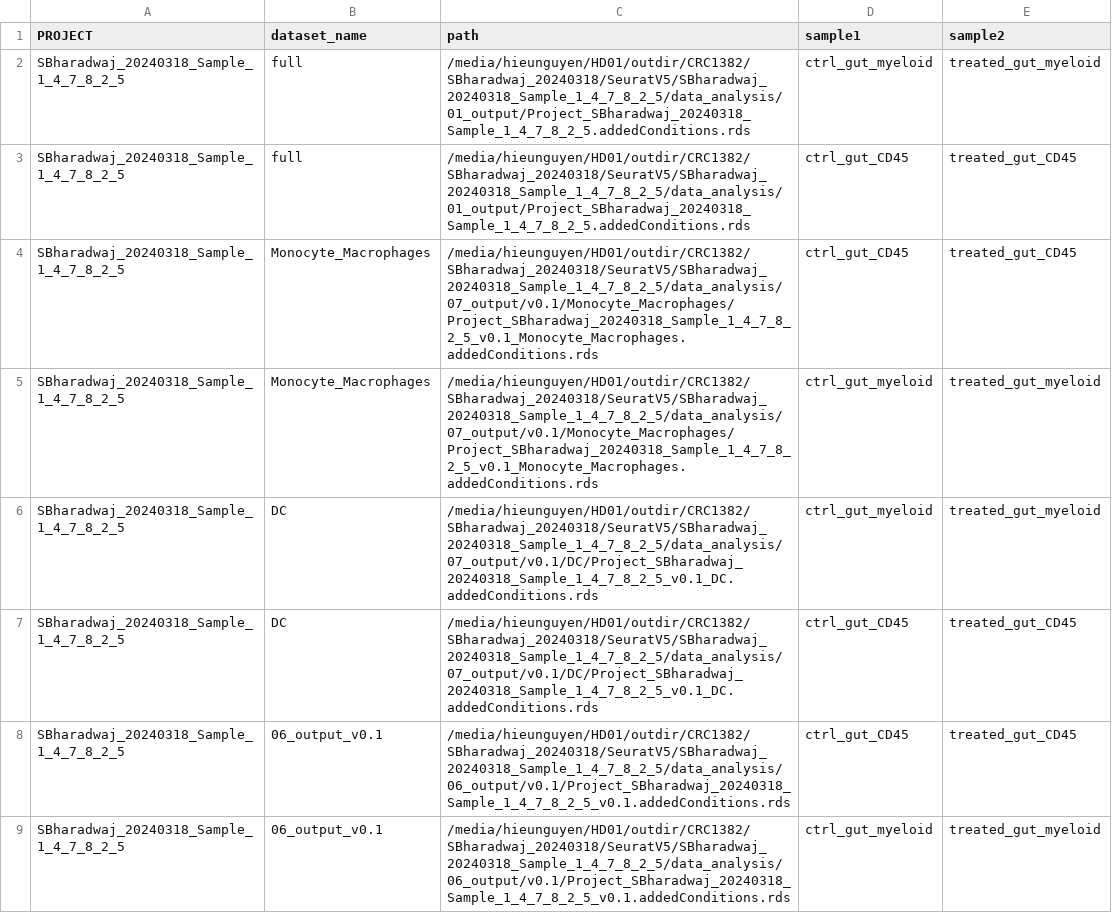
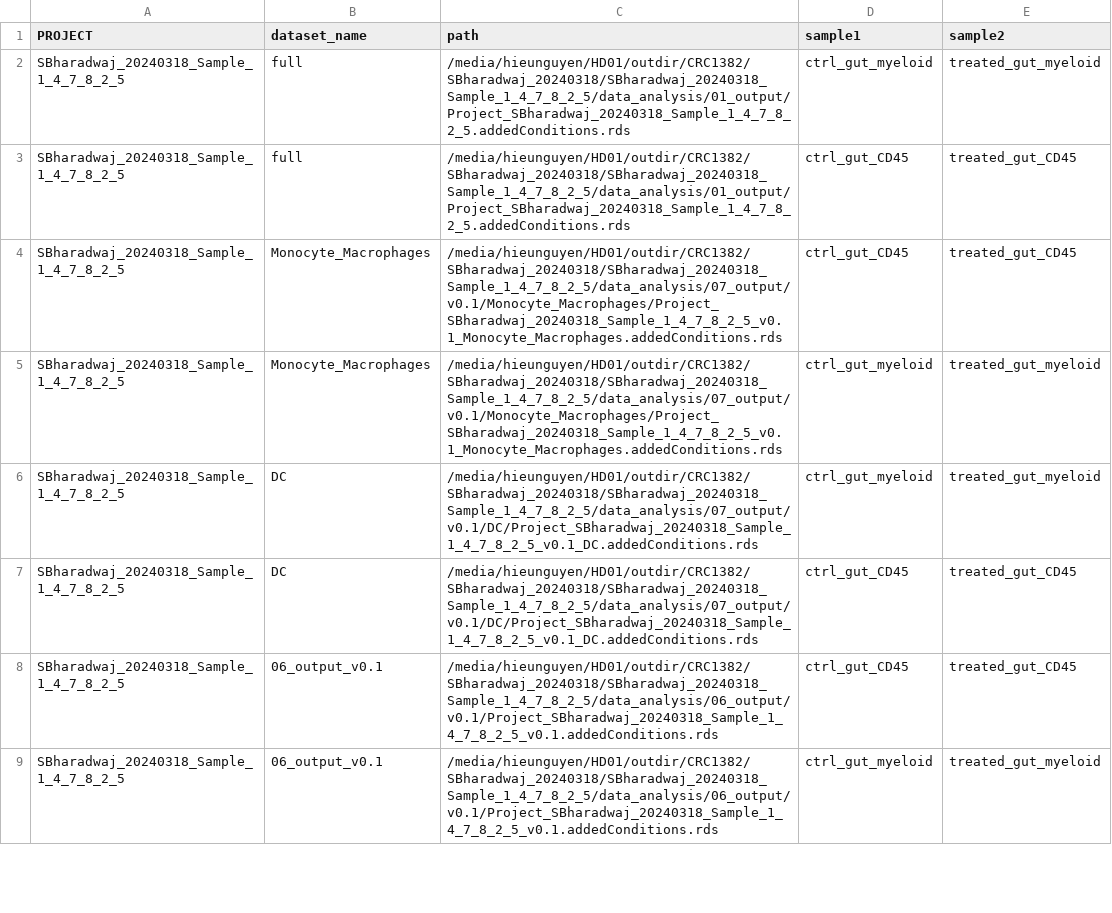
Before and after one commit to hieunguyen4193/SB_data_analysis, a CSV file: deep_seq_batch/SampleSheet_for_DGE_and_CellChat.csv, drawn as a sheet; only a part is shown; the diff covers the shown part only.

```diff
--- a/deep_seq_batch/SampleSheet_for_DGE_and_CellChat.csv
+++ b/deep_seq_batch/SampleSheet_for_DGE_and_CellChat.csv
@@ -1,9 +1,9 @@
 PROJECT,dataset_name,path,sample1,sample2
-SBharadwaj_20240318_Sample_1_4_7_8_2_5,full,/media/hieunguyen/HD01/outdir/CRC1382/SBharadwaj_20240318/SeuratV5/SBharadwaj_20240318_Sample_1_4_7_8_2_5/data_analysis/01_output/Project_SBharadwaj_20240318_Sample_1_4_7_8_2_5.addedConditions.rds,ctrl_gut_myeloid,treated_gut_myeloid
-SBharadwaj_20240318_Sample_1_4_7_8_2_5,full,/media/hieunguyen/HD01/outdir/CRC1382/SBharadwaj_20240318/SeuratV5/SBharadwaj_20240318_Sample_1_4_7_8_2_5/data_analysis/01_output/Project_SBharadwaj_20240318_Sample_1_4_7_8_2_5.addedConditions.rds,ctrl_gut_CD45,treated_gut_CD45
-SBharadwaj_20240318_Sample_1_4_7_8_2_5,Monocyte_Macrophages,/media/hieunguyen/HD01/outdir/CRC1382/SBharadwaj_20240318/SeuratV5/SBharadwaj_20240318_Sample_1_4_7_8_2_5/data_analysis/07_output/v0.1/Monocyte_Macrophages/Project_SBharadwaj_20240318_Sample_1_4_7_8_2_5_v0.1_Monocyte_Macrophages.addedConditions.rds,ctrl_gut_CD45,treated_gut_CD45
-SBharadwaj_20240318_Sample_1_4_7_8_2_5,Monocyte_Macrophages,/media/hieunguyen/HD01/outdir/CRC1382/SBharadwaj_20240318/SeuratV5/SBharadwaj_20240318_Sample_1_4_7_8_2_5/data_analysis/07_output/v0.1/Monocyte_Macrophages/Project_SBharadwaj_20240318_Sample_1_4_7_8_2_5_v0.1_Monocyte_Macrophages.addedConditions.rds,ctrl_gut_myeloid,treated_gut_myeloid
-SBharadwaj_20240318_Sample_1_4_7_8_2_5,DC,/media/hieunguyen/HD01/outdir/CRC1382/SBharadwaj_20240318/SeuratV5/SBharadwaj_20240318_Sample_1_4_7_8_2_5/data_analysis/07_output/v0.1/DC/Project_SBharadwaj_20240318_Sample_1_4_7_8_2_5_v0.1_DC.addedConditions.rds,ctrl_gut_myeloid,treated_gut_myeloid
-SBharadwaj_20240318_Sample_1_4_7_8_2_5,DC,/media/hieunguyen/HD01/outdir/CRC1382/SBharadwaj_20240318/SeuratV5/SBharadwaj_20240318_Sample_1_4_7_8_2_5/data_analysis/07_output/v0.1/DC/Project_SBharadwaj_20240318_Sample_1_4_7_8_2_5_v0.1_DC.addedConditions.rds,ctrl_gut_CD45,treated_gut_CD45
-SBharadwaj_20240318_Sample_1_4_7_8_2_5,06_output_v0.1,/media/hieunguyen/HD01/outdir/CRC1382/SBharadwaj_20240318/SeuratV5/SBharadwaj_20240318_Sample_1_4_7_8_2_5/data_analysis/06_output/v0.1/Project_SBharadwaj_20240318_Sample_1_4_7_8_2_5_v0.1.addedConditions.rds,ctrl_gut_CD45,treated_gut_CD45
-SBharadwaj_20240318_Sample_1_4_7_8_2_5,06_output_v0.1,/media/hieunguyen/HD01/outdir/CRC1382/SBharadwaj_20240318/SeuratV5/SBharadwaj_20240318_Sample_1_4_7_8_2_5/data_analysis/06_output/v0.1/Project_SBharadwaj_20240318_Sample_1_4_7_8_2_5_v0.1.addedConditions.rds,ctrl_gut_myeloid,treated_gut_myeloid
+SBharadwaj_20240318_Sample_1_4_7_8_2_5,full,/media/hieunguyen/HD01/outdir/CRC1382/SBharadwaj_20240318/SBharadwaj_20240318_Sample_1_4_7_8_2_5/data_analysis/01_output/Project_SBharadwaj_20240318_Sample_1_4_7_8_2_5.addedConditions.rds,ctrl_gut_myeloid,treated_gut_myeloid
+SBharadwaj_20240318_Sample_1_4_7_8_2_5,full,/media/hieunguyen/HD01/outdir/CRC1382/SBharadwaj_20240318/SBharadwaj_20240318_Sample_1_4_7_8_2_5/data_analysis/01_output/Project_SBharadwaj_20240318_Sample_1_4_7_8_2_5.addedConditions.rds,ctrl_gut_CD45,treated_gut_CD45
+SBharadwaj_20240318_Sample_1_4_7_8_2_5,Monocyte_Macrophages,/media/hieunguyen/HD01/outdir/CRC1382/SBharadwaj_20240318/SBharadwaj_20240318_Sample_1_4_7_8_2_5/data_analysis/07_output/v0.1/Monocyte_Macrophages/Project_SBharadwaj_20240318_Sample_1_4_7_8_2_5_v0.1_Monocyte_Macrophages.addedConditions.rds,ctrl_gut_CD45,treated_gut_CD45
+SBharadwaj_20240318_Sample_1_4_7_8_2_5,Monocyte_Macrophages,/media/hieunguyen/HD01/outdir/CRC1382/SBharadwaj_20240318/SBharadwaj_20240318_Sample_1_4_7_8_2_5/data_analysis/07_output/v0.1/Monocyte_Macrophages/Project_SBharadwaj_20240318_Sample_1_4_7_8_2_5_v0.1_Monocyte_Macrophages.addedConditions.rds,ctrl_gut_myeloid,treated_gut_myeloid
+SBharadwaj_20240318_Sample_1_4_7_8_2_5,DC,/media/hieunguyen/HD01/outdir/CRC1382/SBharadwaj_20240318/SBharadwaj_20240318_Sample_1_4_7_8_2_5/data_analysis/07_output/v0.1/DC/Project_SBharadwaj_20240318_Sample_1_4_7_8_2_5_v0.1_DC.addedConditions.rds,ctrl_gut_myeloid,treated_gut_myeloid
+SBharadwaj_20240318_Sample_1_4_7_8_2_5,DC,/media/hieunguyen/HD01/outdir/CRC1382/SBharadwaj_20240318/SBharadwaj_20240318_Sample_1_4_7_8_2_5/data_analysis/07_output/v0.1/DC/Project_SBharadwaj_20240318_Sample_1_4_7_8_2_5_v0.1_DC.addedConditions.rds,ctrl_gut_CD45,treated_gut_CD45
+SBharadwaj_20240318_Sample_1_4_7_8_2_5,06_output_v0.1,/media/hieunguyen/HD01/outdir/CRC1382/SBharadwaj_20240318/SBharadwaj_20240318_Sample_1_4_7_8_2_5/data_analysis/06_output/v0.1/Project_SBharadwaj_20240318_Sample_1_4_7_8_2_5_v0.1.addedConditions.rds,ctrl_gut_CD45,treated_gut_CD45
+SBharadwaj_20240318_Sample_1_4_7_8_2_5,06_output_v0.1,/media/hieunguyen/HD01/outdir/CRC1382/SBharadwaj_20240318/SBharadwaj_20240318_Sample_1_4_7_8_2_5/data_analysis/06_output/v0.1/Project_SBharadwaj_20240318_Sample_1_4_7_8_2_5_v0.1.addedConditions.rds,ctrl_gut_myeloid,treated_gut_myeloid
```
Also changed, not shown: 2 added rows and 5 edited cells elsewhere in this file, deep_seq_batch/SampleSheet_for_DGE_and_CellChat.raw.csv, 19 other files.
